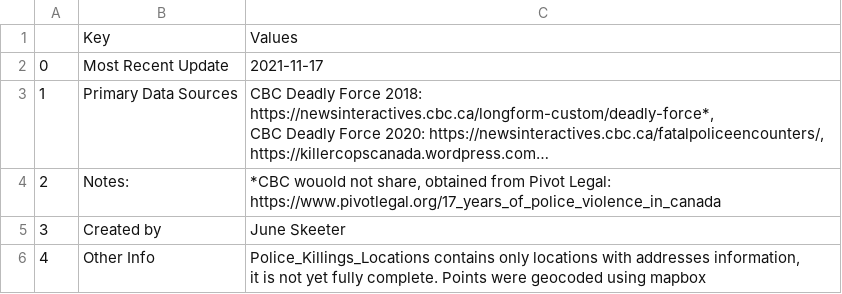
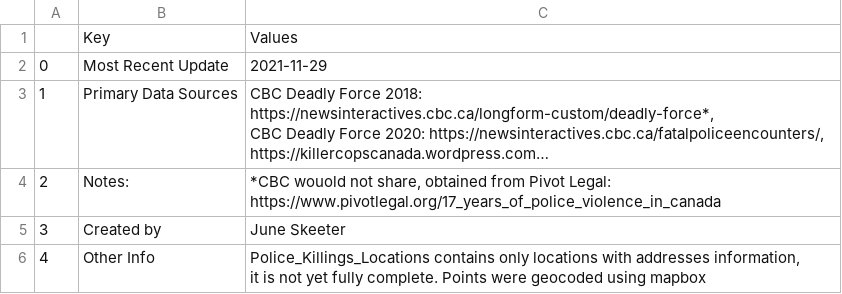
Before and after one commit to Police-Involved-Deaths-CA/Data, a CSV file: MostRecentUpdate/Metadata.csv, drawn as a sheet; long unchanged cells end in …; the diff names each change by its address in the sheet, - before the commit and + after, or states it on an @@ line.

```diff
--- a/MostRecentUpdate/Metadata.csv
+++ b/MostRecentUpdate/Metadata.csv
-C2: 2021-11-17
+C2: 2021-11-29
```
Also changed, not shown: 20 other files.
